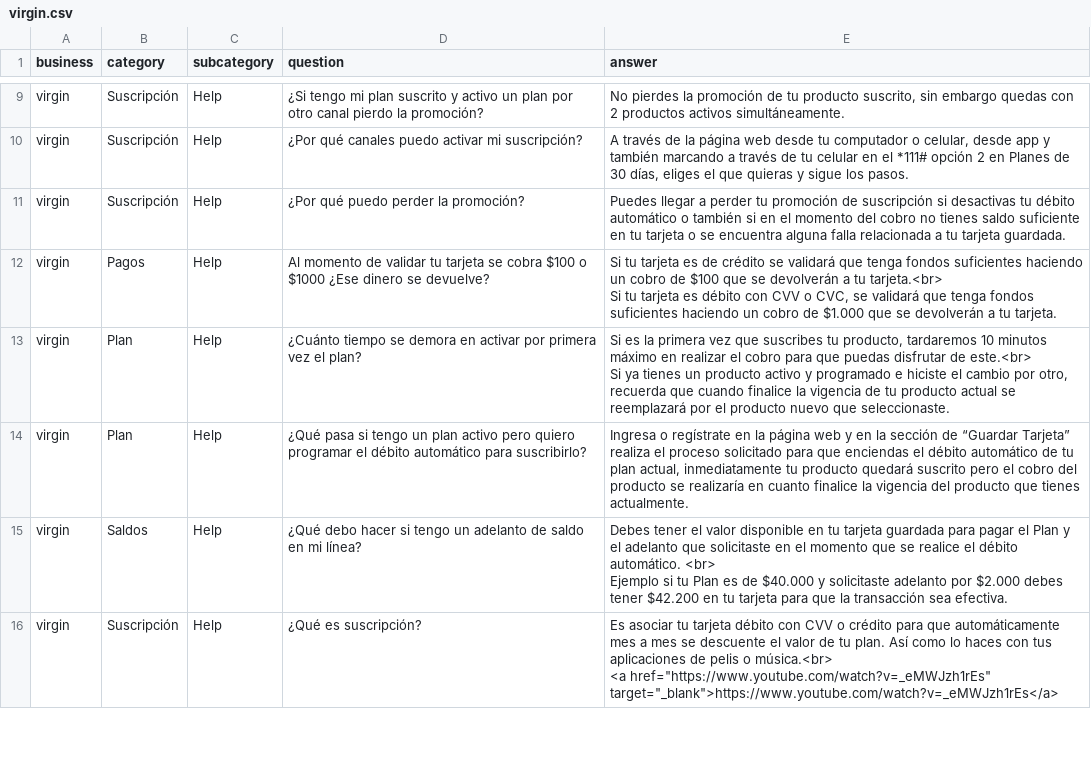
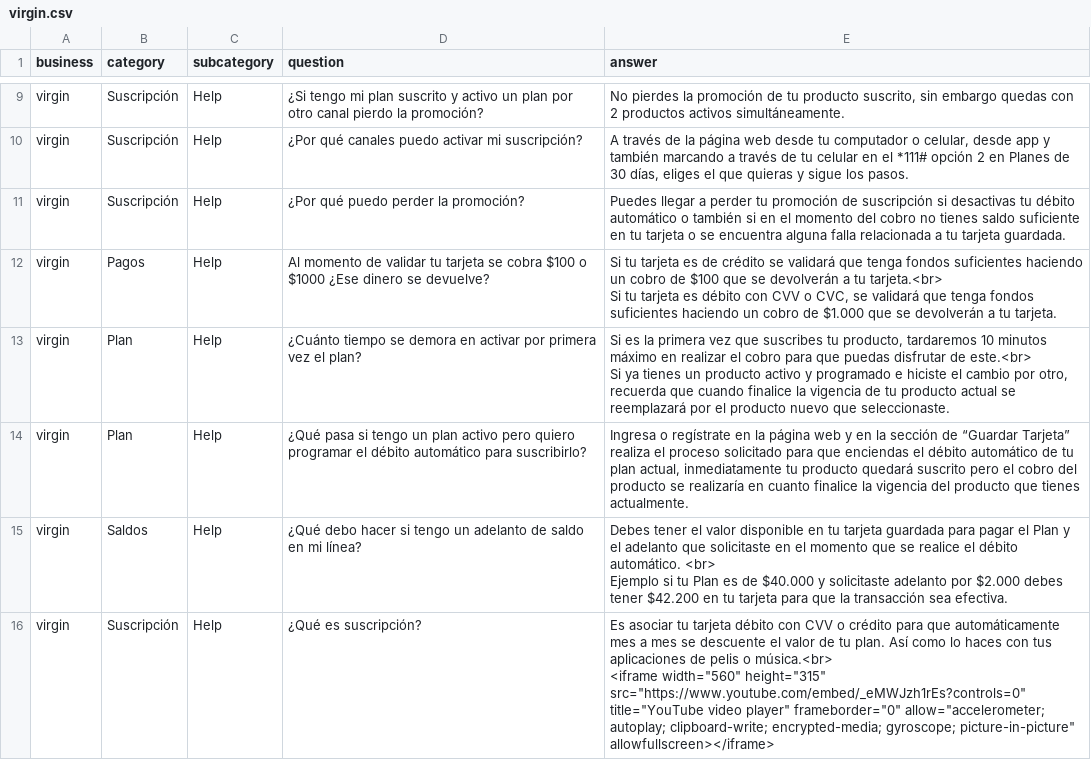
Before and after one commit to vardeveloper/neuronal_search, a CSV file: dataset/virgin.csv, drawn as a sheet; only a part is shown, gaps mark what is left out; the diff covers the shown part only.

Commit message:
improvements: dataset virgin

```diff
--- a/dataset/virgin.csv
+++ b/dataset/virgin.csv
@@ -24,3 +24,3 @@ virgin,Saldos,Help,¿Qué debo hacer si tengo un adelanto de saldo en mi línea?
 Ejemplo si tu Plan es de $40.000 y solicitaste adelanto por $2.000 debes tener $42.200 en tu tarjeta para que la transacción sea efectiva."
-virgin,Suscripción,Help,¿Qué es suscripción?,"Es asociar tu tarjeta débito con CVV o crédito para que automáticamente mes a mes se descuente el valor de tu plan. Así como lo haces con tus aplicaciones de pelis o música.<br>
-<a href=""https://www.youtube.com/watch?v=_eMWJzh1rEs"" target=""_blank"">https://www.youtube.com/watch?v=_eMWJzh1rEs</a>"
+virgin,Suscripción,Help,¿Qué es suscripción?,"Es asociar tu tarjeta débito con CVV o crédito para que automáticamente mes a mes se descuente el valor de tu plan. Así como lo haces con tus aplicaciones de pelis o música.<br>
+<iframe width=""560"" height=""315"" src=""https://www.youtube.com/embed/_eMWJzh1rEs?controls=0"" title=""YouTube video player"" frameborder=""0"" allow=""accelerometer; autoplay; clipboard-write; encrypted-media; gyroscope; picture-in-picture"" allowfullscreen></iframe>"
```
Also changed, not shown: 1 edited cell elsewhere in this file.
